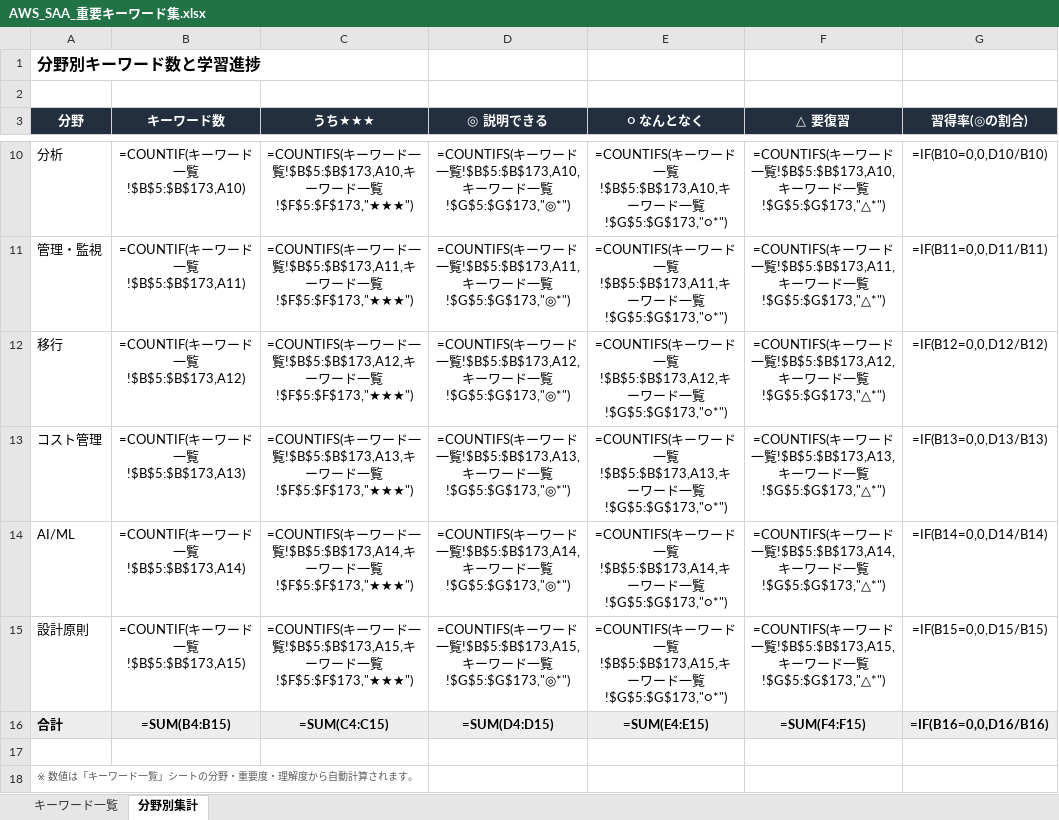
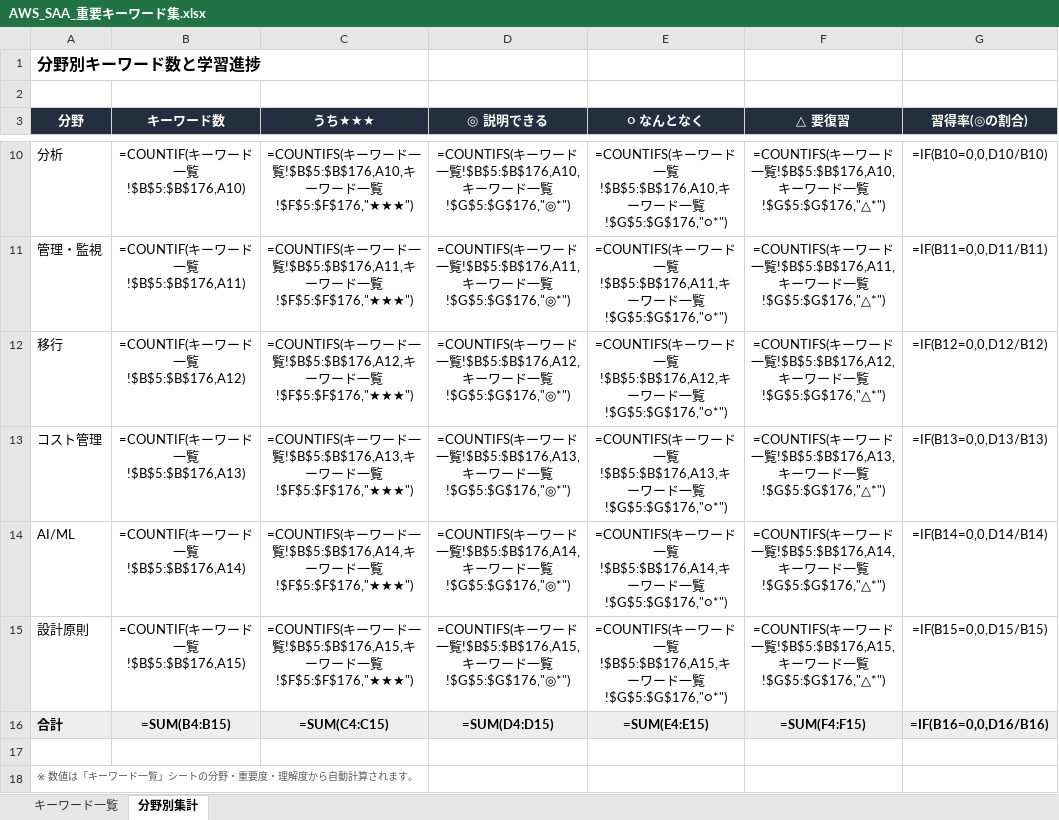
Before and after one commit to shim369/Python-AWSSAA-Quiz, an Excel workbook: data/AWS_SAA_重要キーワード集.xlsx, sheet 分野別集計, drawn as a sheet; only a part is shown, gaps mark what is left out; values as stored, in another font and other column widths than the file's, no borders; formulas without a stored value are shown as written; the diff covers the shown part only; the diff names each change by its address in the sheet, - before the commit and + after, or states it on an @@ line.

```diff
--- a/data/AWS_SAA_重要キーワード集.xlsx (sheet 分野別集計)
+++ b/data/AWS_SAA_重要キーワード集.xlsx (sheet 分野別集計)
-B10 (キーワード数): =COUNTIF(キーワード一覧!$B$5:$B$173,A10)
+B10 (キーワード数): =COUNTIF(キーワード一覧!$B$5:$B$176,A10)
-C10 (うち★★★): …一覧!$B$5:$B$173,A10,キーワード一覧!$F$5:$F$173,"★★★")
+C10 (うち★★★): …一覧!$B$5:$B$176,A10,キーワード一覧!$F$5:$F$176,"★★★")
-D10 (◎ 説明できる): …一覧!$B$5:$B$173,A10,キーワード一覧!$G$5:$G$173,"◎*")
+D10 (◎ 説明できる): …一覧!$B$5:$B$176,A10,キーワード一覧!$G$5:$G$176,"◎*")
-E10 (○ なんとなく): …一覧!$B$5:$B$173,A10,キーワード一覧!$G$5:$G$173,"○*")
+E10 (○ なんとなく): …一覧!$B$5:$B$176,A10,キーワード一覧!$G$5:$G$176,"○*")
-F10 (△ 要復習): …一覧!$B$5:$B$173,A10,キーワード一覧!$G$5:$G$173,"△*")
+F10 (△ 要復習): …一覧!$B$5:$B$176,A10,キーワード一覧!$G$5:$G$176,"△*")
-B11 (キーワード数): =COUNTIF(キーワード一覧!$B$5:$B$173,A11)
+B11 (キーワード数): =COUNTIF(キーワード一覧!$B$5:$B$176,A11)
-C11 (うち★★★): …一覧!$B$5:$B$173,A11,キーワード一覧!$F$5:$F$173,"★★★")
+C11 (うち★★★): …一覧!$B$5:$B$176,A11,キーワード一覧!$F$5:$F$176,"★★★")
-D11 (◎ 説明できる): …一覧!$B$5:$B$173,A11,キーワード一覧!$G$5:$G$173,"◎*")
+D11 (◎ 説明できる): …一覧!$B$5:$B$176,A11,キーワード一覧!$G$5:$G$176,"◎*")
-E11 (○ なんとなく): …一覧!$B$5:$B$173,A11,キーワード一覧!$G$5:$G$173,"○*")
+E11 (○ なんとなく): …一覧!$B$5:$B$176,A11,キーワード一覧!$G$5:$G$176,"○*")
-F11 (△ 要復習): …一覧!$B$5:$B$173,A11,キーワード一覧!$G$5:$G$173,"△*")
+F11 (△ 要復習): …一覧!$B$5:$B$176,A11,キーワード一覧!$G$5:$G$176,"△*")
-B12 (キーワード数): =COUNTIF(キーワード一覧!$B$5:$B$173,A12)
+B12 (キーワード数): =COUNTIF(キーワード一覧!$B$5:$B$176,A12)
-C12 (うち★★★): …一覧!$B$5:$B$173,A12,キーワード一覧!$F$5:$F$173,"★★★")
+C12 (うち★★★): …一覧!$B$5:$B$176,A12,キーワード一覧!$F$5:$F$176,"★★★")
-D12 (◎ 説明できる): …一覧!$B$5:$B$173,A12,キーワード一覧!$G$5:$G$173,"◎*")
+D12 (◎ 説明できる): …一覧!$B$5:$B$176,A12,キーワード一覧!$G$5:$G$176,"◎*")
-E12 (○ なんとなく): …一覧!$B$5:$B$173,A12,キーワード一覧!$G$5:$G$173,"○*")
+E12 (○ なんとなく): …一覧!$B$5:$B$176,A12,キーワード一覧!$G$5:$G$176,"○*")
-F12 (△ 要復習): …一覧!$B$5:$B$173,A12,キーワード一覧!$G$5:$G$173,"△*")
+F12 (△ 要復習): …一覧!$B$5:$B$176,A12,キーワード一覧!$G$5:$G$176,"△*")
-B13 (キーワード数): =COUNTIF(キーワード一覧!$B$5:$B$173,A13)
+B13 (キーワード数): =COUNTIF(キーワード一覧!$B$5:$B$176,A13)
-C13 (うち★★★): …一覧!$B$5:$B$173,A13,キーワード一覧!$F$5:$F$173,"★★★")
+C13 (うち★★★): …一覧!$B$5:$B$176,A13,キーワード一覧!$F$5:$F$176,"★★★")
-D13 (◎ 説明できる): …一覧!$B$5:$B$173,A13,キーワード一覧!$G$5:$G$173,"◎*")
+D13 (◎ 説明できる): …一覧!$B$5:$B$176,A13,キーワード一覧!$G$5:$G$176,"◎*")
-E13 (○ なんとなく): …一覧!$B$5:$B$173,A13,キーワード一覧!$G$5:$G$173,"○*")
+E13 (○ なんとなく): …一覧!$B$5:$B$176,A13,キーワード一覧!$G$5:$G$176,"○*")
-F13 (△ 要復習): …一覧!$B$5:$B$173,A13,キーワード一覧!$G$5:$G$173,"△*")
+F13 (△ 要復習): …一覧!$B$5:$B$176,A13,キーワード一覧!$G$5:$G$176,"△*")
-B14 (キーワード数): =COUNTIF(キーワード一覧!$B$5:$B$173,A14)
+B14 (キーワード数): =COUNTIF(キーワード一覧!$B$5:$B$176,A14)
-C14 (うち★★★): …一覧!$B$5:$B$173,A14,キーワード一覧!$F$5:$F$173,"★★★")
+C14 (うち★★★): …一覧!$B$5:$B$176,A14,キーワード一覧!$F$5:$F$176,"★★★")
-D14 (◎ 説明できる): …一覧!$B$5:$B$173,A14,キーワード一覧!$G$5:$G$173,"◎*")
+D14 (◎ 説明できる): …一覧!$B$5:$B$176,A14,キーワード一覧!$G$5:$G$176,"◎*")
-E14 (○ なんとなく): …一覧!$B$5:$B$173,A14,キーワード一覧!$G$5:$G$173,"○*")
+E14 (○ なんとなく): …一覧!$B$5:$B$176,A14,キーワード一覧!$G$5:$G$176,"○*")
-F14 (△ 要復習): …一覧!$B$5:$B$173,A14,キーワード一覧!$G$5:$G$173,"△*")
+F14 (△ 要復習): …一覧!$B$5:$B$176,A14,キーワード一覧!$G$5:$G$176,"△*")
-B15 (キーワード数): =COUNTIF(キーワード一覧!$B$5:$B$173,A15)
+B15 (キーワード数): =COUNTIF(キーワード一覧!$B$5:$B$176,A15)
-C15 (うち★★★): …一覧!$B$5:$B$173,A15,キーワード一覧!$F$5:$F$173,"★★★")
+C15 (うち★★★): …一覧!$B$5:$B$176,A15,キーワード一覧!$F$5:$F$176,"★★★")
-D15 (◎ 説明できる): …一覧!$B$5:$B$173,A15,キーワード一覧!$G$5:$G$173,"◎*")
+D15 (◎ 説明できる): …一覧!$B$5:$B$176,A15,キーワード一覧!$G$5:$G$176,"◎*")
-E15 (○ なんとなく): …一覧!$B$5:$B$173,A15,キーワード一覧!$G$5:$G$173,"○*")
+E15 (○ なんとなく): …一覧!$B$5:$B$176,A15,キーワード一覧!$G$5:$G$176,"○*")
-F15 (△ 要復習): …一覧!$B$5:$B$173,A15,キーワード一覧!$G$5:$G$173,"△*")
+F15 (△ 要復習): …一覧!$B$5:$B$176,A15,キーワード一覧!$G$5:$G$176,"△*")
```
Also changed, not shown: 30 edited cells elsewhere in this sheet, sheet キーワード一覧, 4 other files.
